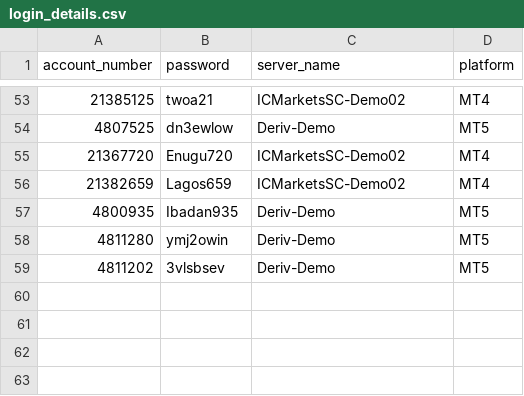
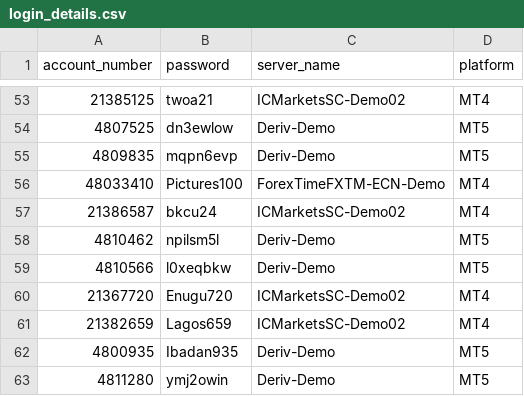
Before and after one commit to majorana9ja/ScreenShotBot, a CSV file: login_details.csv, drawn as a sheet; only a part is shown, gaps mark what is left out; the shorter side is filled out with more unchanged rows.

Commit message:
Update login_details.csv

```diff
--- a/login_details.csv
+++ b/login_details.csv
@@ -54,2 +54,7 @@ account_number, password,	server_name,	platform
 4807525,dn3ewlow,Deriv-Demo,MT5
+4809835,mqpn6evp,Deriv-Demo,MT5
+48033410,Pictures100,ForexTimeFXTM-ECN-Demo,MT4
+21386587,bkcu24,ICMarketsSC-Demo02,MT4
+4810462,npilsm5l,Deriv-Demo,MT5
+4810566,l0xeqbkw,Deriv-Demo,MT5
 21367720,Enugu720,ICMarketsSC-Demo02,MT4
```
